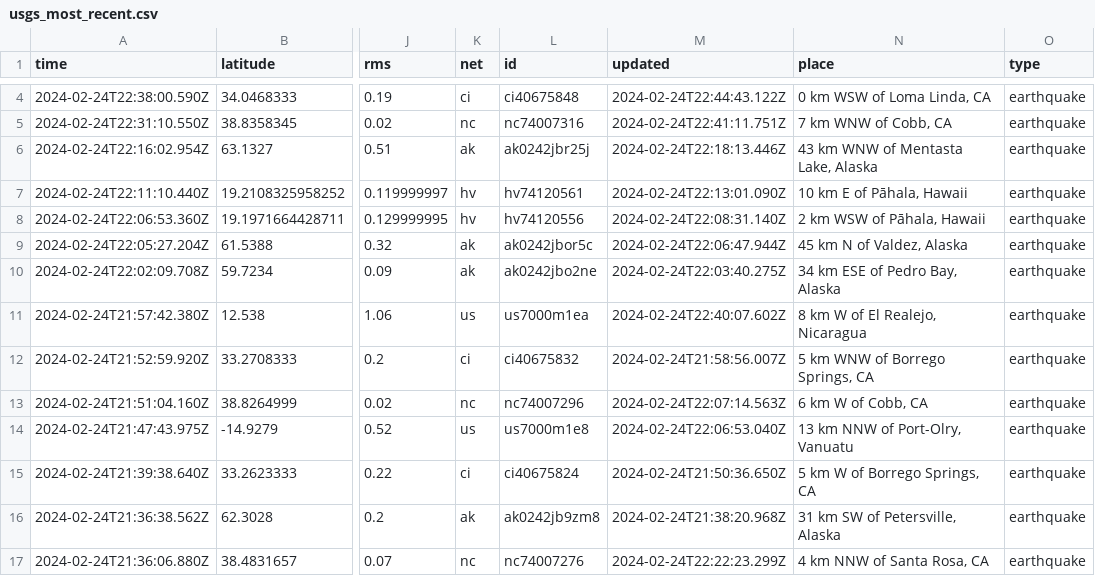
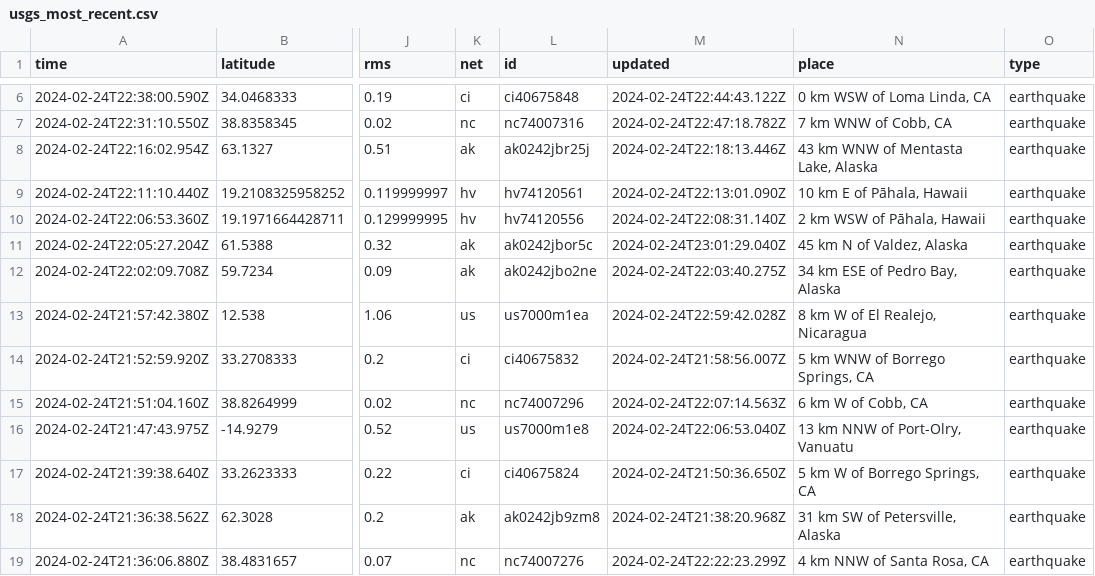
Before and after one commit to n2020h/earthquake-data, a CSV file: usgs_most_recent.csv, drawn as a sheet; only a part is shown, gaps mark what is left out; addresses are those after the commit; the diff covers the shown part only; the diff names each change by its address in the sheet, - before the commit and + after, or states it on an @@ line.

```diff
--- a/usgs_most_recent.csv
+++ b/usgs_most_recent.csv
-M7 (updated): 2024-02-24T22:41:11.751Z
+M7 (updated): 2024-02-24T22:47:18.782Z
-M11 (updated): 2024-02-24T22:06:47.944Z
+M11 (updated): 2024-02-24T23:01:29.040Z
-M13 (updated): 2024-02-24T22:40:07.602Z
+M13 (updated): 2024-02-24T22:59:42.028Z
```
Also changed, not shown: 3 added rows, 4 removed rows and 15 edited cells elsewhere in this file.
